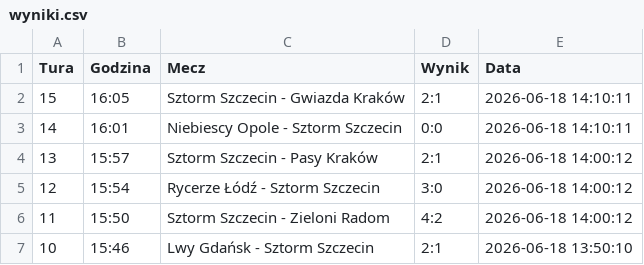
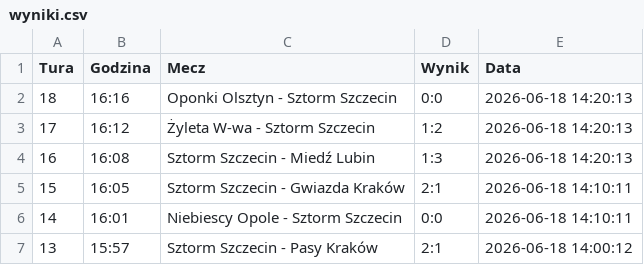
Before and after one commit to tesar13/Virtuale, a CSV file: wyniki.csv, drawn as a sheet; only a part is shown; the shorter side is filled out with more unchanged rows.

Commit message:
Aktualizacja wynikow 2026-06-18 14:20:13

```diff
--- a/wyniki.csv
+++ b/wyniki.csv
@@ -1,2 +1,5 @@
 Tura,Godzina,Mecz,Wynik,Data
+18,16:16,Oponki Olsztyn - Sztorm Szczecin,0:0,2026-06-18 14:20:13
+17,16:12,Żyleta W-wa - Sztorm Szczecin,1:2,2026-06-18 14:20:13
+16,16:08,Sztorm Szczecin - Miedź Lubin,1:3,2026-06-18 14:20:13
 15,16:05,Sztorm Szczecin - Gwiazda Kraków,2:1,2026-06-18 14:10:11
```
